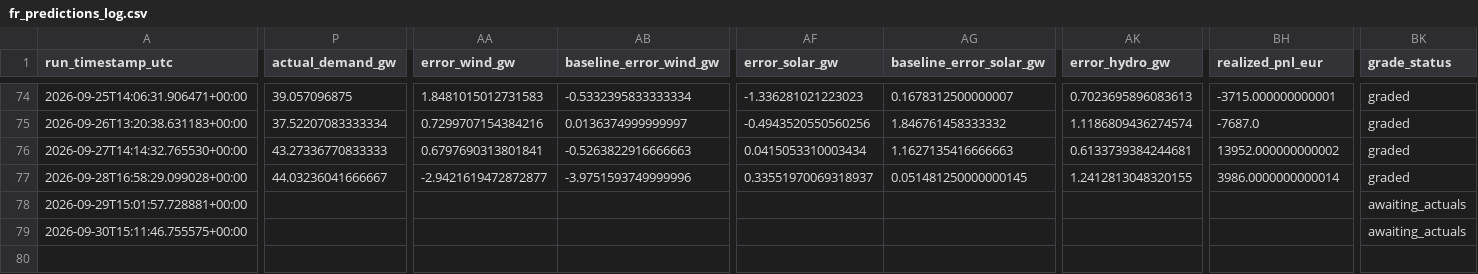
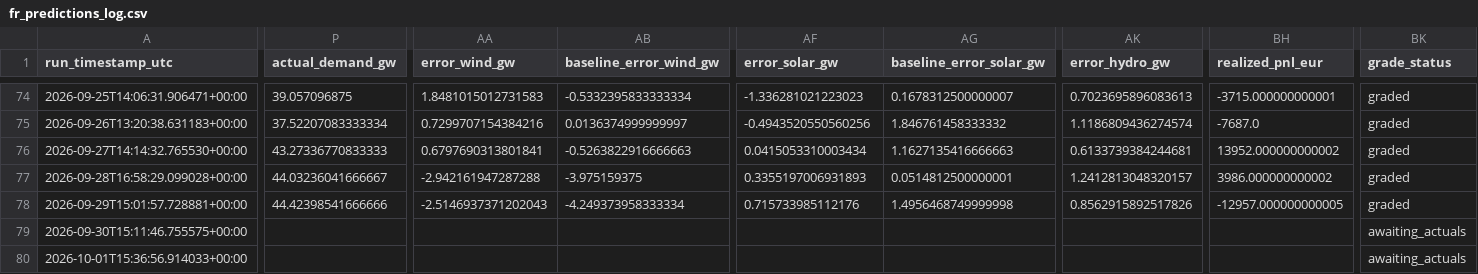
Before and after one commit to Evanssdas/France-Power-Market-Platform, a CSV file: fr_predictions_log.csv, drawn as a sheet; only a part is shown, gaps mark what is left out; rows hold the shown columns only; the diff covers the shown part only; the diff names each change by its address in the sheet, - before the commit and + after, or states it on an @@ line.

```diff
--- a/fr_predictions_log.csv
+++ b/fr_predictions_log.csv
-AA77 (error_wind_gw): -2.9421619472872877
+AA77 (error_wind_gw): -2.942161947287288
-AB77 (baseline_error_wind_gw): -3.9751593749999996
+AB77 (baseline_error_wind_gw): -3.975159375
-AF77 (error_solar_gw): 0.33551970069318937
+AF77 (error_solar_gw): 0.3355197006931893
-AG77 (baseline_error_solar_gw): 0.051481250000000145
+AG77 (baseline_error_solar_gw): 0.0514812500000001
-AK77 (error_hydro_gw): 1.2412813048320155
+AK77 (error_hydro_gw): 1.2412813048320157
-BH77 (realized_pnl_eur): 3986.0000000000014
+BH77 (realized_pnl_eur): 3986.000000000002
-P78 (actual_demand_gw): (empty)
+P78 (actual_demand_gw): 44.42398541666666
-AA78 (error_wind_gw): (empty)
+AA78 (error_wind_gw): -2.5146937371202043
-AB78 (baseline_error_wind_gw): (empty)
+AB78 (baseline_error_wind_gw): -4.249373958333334
-AF78 (error_solar_gw): (empty)
+AF78 (error_solar_gw): 0.715733985112176
-AG78 (baseline_error_solar_gw): (empty)
+AG78 (baseline_error_solar_gw): 1.4956468749999998
-AK78 (error_hydro_gw): (empty)
+AK78 (error_hydro_gw): 0.8562915892517826
-BH78 (realized_pnl_eur): (empty)
+BH78 (realized_pnl_eur): -12957.000000000005
-BK78 (grade_status): awaiting_actuals
+BK78 (grade_status): graded
+row 80: 2026-10-01T15:36:56.914033+00:00 |  |  |  |  |  |  |  | awaiting_actuals
```
Also changed, not shown: 17 edited cells elsewhere in this file, 2 other files.
